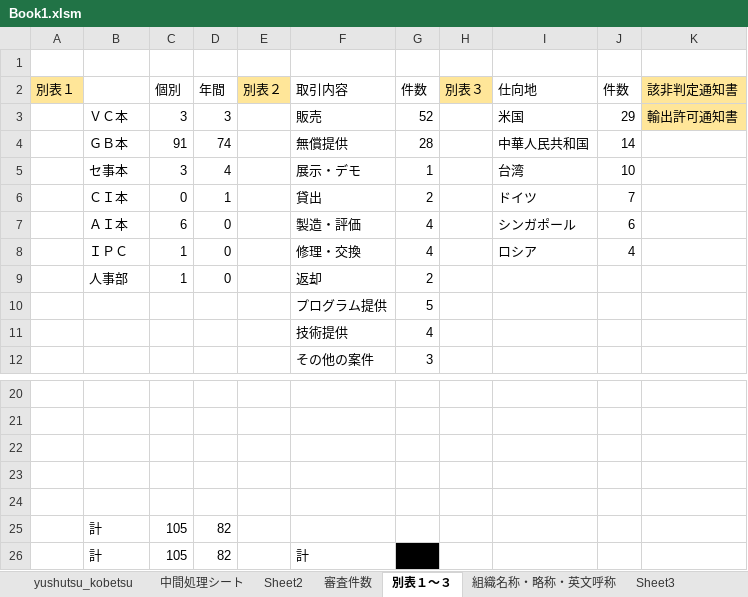
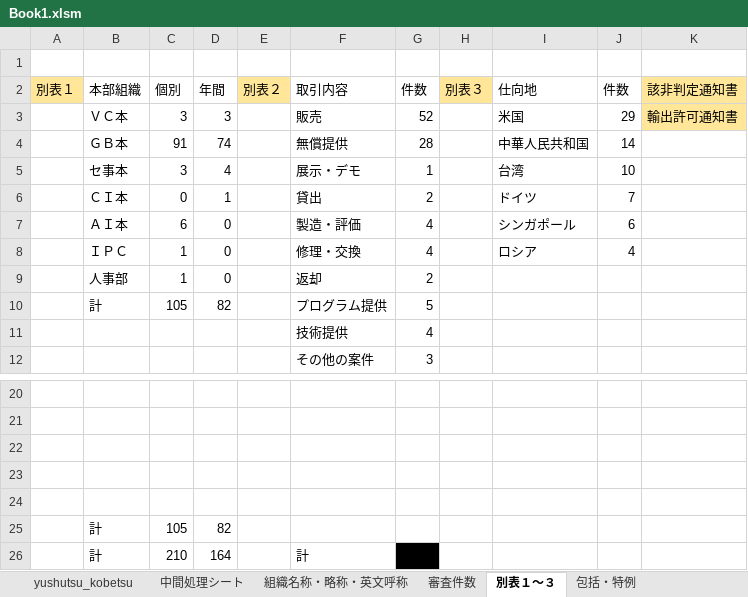
Before and after one commit to aokit/Excel_-, an Excel workbook: Book1.xlsm, sheet 別表１～３, drawn as a sheet; only a part is shown, gaps mark what is left out; values as stored, in another font and other column widths than the file's, no borders; removed rows and columns are numbered as before the commit, all else as after; the diff names each change by its address in the sheet, - before the commit and + after, or states it on an @@ line.

```diff
--- a/Book1.xlsm (sheet 別表１～３)
+++ b/Book1.xlsm (sheet 別表１～３)
-sheet tab: Sheet2
-sheet tab: Sheet3
@@ sheet tab order changed: yushutsu_kobetsu | 中間処理シート | 組織名称・略称・英文呼称 | 審査件数 | 別表１～３ | 包括・特例 @@
-B2: (empty)
+B2: 本部組織
-row 10:  |  |  |  |  | プログラム提供 | 5
+row 10:  | 計 | 105 | 82 |  | プログラム提供 | 5
-C26 (個別): 105
+C26 (個別): 210
-D26 (年間): 82
+D26 (年間): 164
```
Also changed, not shown: sheet 中間処理シート, other sheet tabs, formulas that keep their value, charts or pictures, 9 other files.
